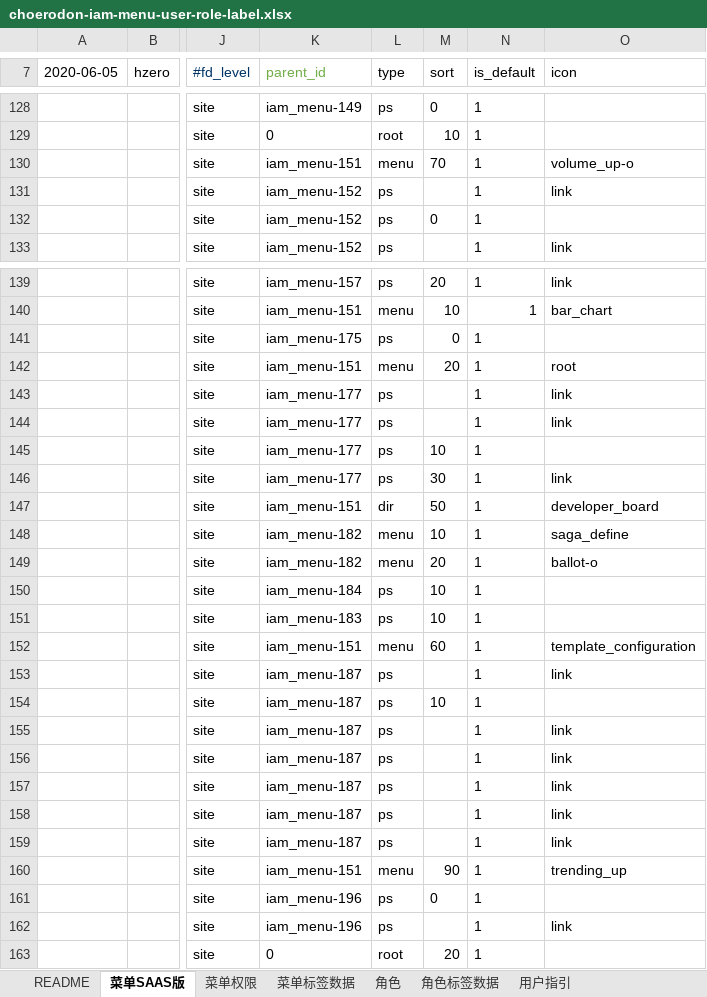
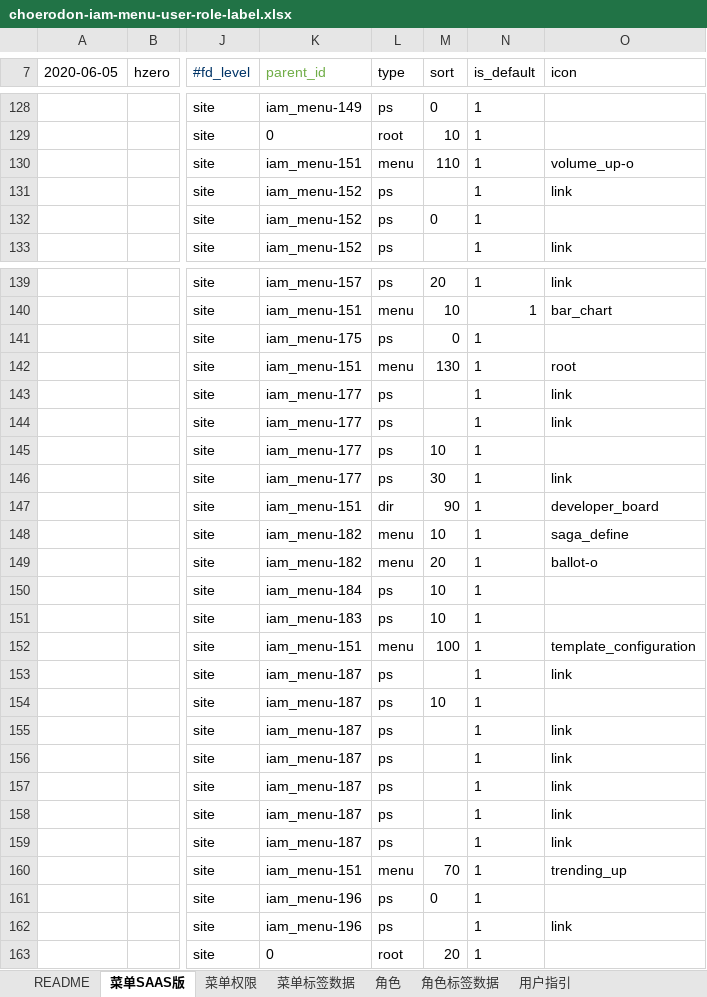
Before and after one commit to open-hand/choerodon-iam, an Excel workbook: src/main/resources/script/db/init-data/hzero_platform/hzero_platform/choerodon-iam-menu-user-role-label.xlsx, sheet 菜单SAAS版, drawn as a sheet; only a part is shown, gaps mark what is left out; values as stored, in another font and other column widths than the file's, no borders; the diff names each change by its address in the sheet, - before the commit and + after, or states it on an @@ line.

```diff
--- a/src/main/resources/script/db/init-data/hzero_platform/hzero_platform/choerodon-iam-menu-user-role-label.xlsx (sheet 菜单SAAS版)
+++ b/src/main/resources/script/db/init-data/hzero_platform/hzero_platform/choerodon-iam-menu-user-role-label.xlsx (sheet 菜单SAAS版)
-M130 (sort): 70
+M130 (sort): 110
-M142 (sort): 20
+M142 (sort): 130
-M147 (sort): 50
+M147 (sort): 90
-M152 (sort): 60
+M152 (sort): 100
-M160 (sort): 90
+M160 (sort): 70
```
Also changed, not shown: 2 other files.
